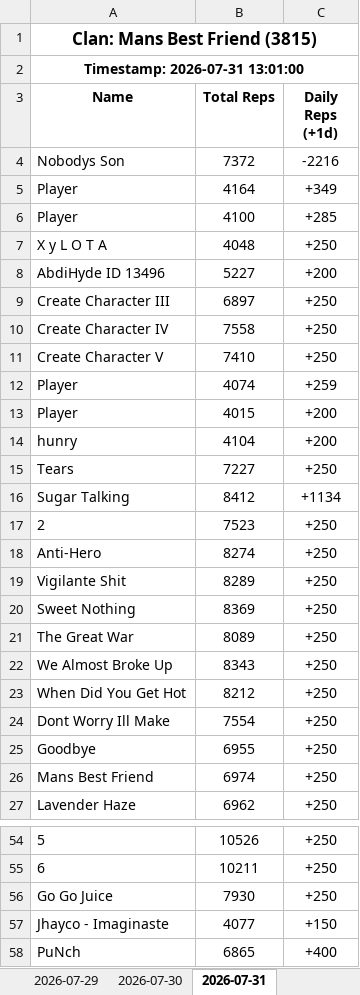
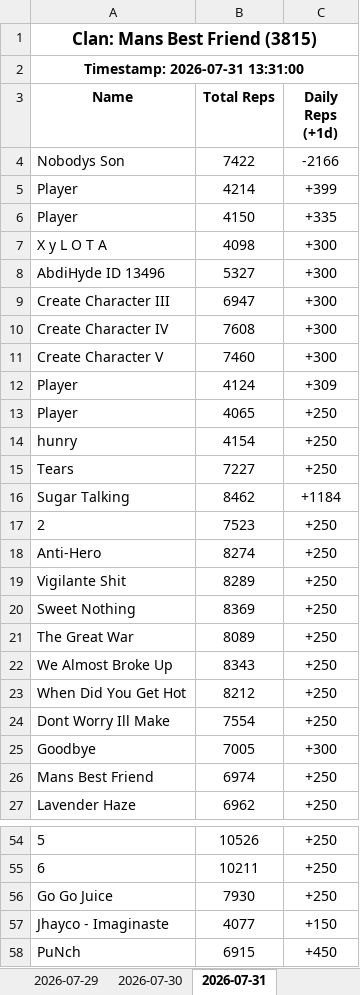
Before and after one commit to Feirisu/MansBestFriend-NinjaRift, an Excel workbook: clan_3815.xlsx, sheet 2026-07-31, drawn as a sheet; only a part is shown, gaps mark what is left out; values as stored, in another font and other column widths than the file's, no borders; removed rows and columns are numbered as before the commit, all else as after; the diff covers the shown part only; the diff names each change by its address in the sheet, - before the commit and + after, or states it on an @@ line.

```diff
--- a/clan_3815.xlsx (sheet 2026-07-31)
+++ b/clan_3815.xlsx (sheet 2026-07-31)
-A2 (Name): Timestamp: 2026-07-31 13:01:00
+A2 (Name): Timestamp: 2026-07-31 13:31:00
-row 4: Nobodys Son | 7372 | -2216
-row 5: Player | 4164 | +349
-row 6: Player | 4100 | +285
-row 7: X y L O T A | 4048 | +250
-row 8: AbdiHyde ID 13496 | 5227 | +200
-row 9: Create Character III | 6897 | +250
-row 10: Create Character IV | 7558 | +250
-row 11: Create Character V | 7410 | +250
-row 12: Player | 4074 | +259
-row 13: Player | 4015 | +200
-row 14: hunry | 4104 | +200
+row 4: Nobodys Son | 7422 | -2166
+row 5: Player | 4214 | +399
+row 6: Player | 4150 | +335
+row 7: X y L O T A | 4098 | +300
+row 8: AbdiHyde ID 13496 | 5327 | +300
+row 9: Create Character III | 6947 | +300
+row 10: Create Character IV | 7608 | +300
+row 11: Create Character V | 7460 | +300
+row 12: Player | 4124 | +309
+row 13: Player | 4065 | +250
+row 14: hunry | 4154 | +250
-row 16: Sugar Talking | 8412 | +1134
+row 16: Sugar Talking | 8462 | +1184
-row 25: Goodbye | 6955 | +250
+row 25: Goodbye | 7005 | +300
-row 58: PuNch | 6865 | +400
+row 58: PuNch | 6915 | +450
```
Also changed, not shown: 16 added rows and 16 removed rows elsewhere in this sheet, 5 other files.
